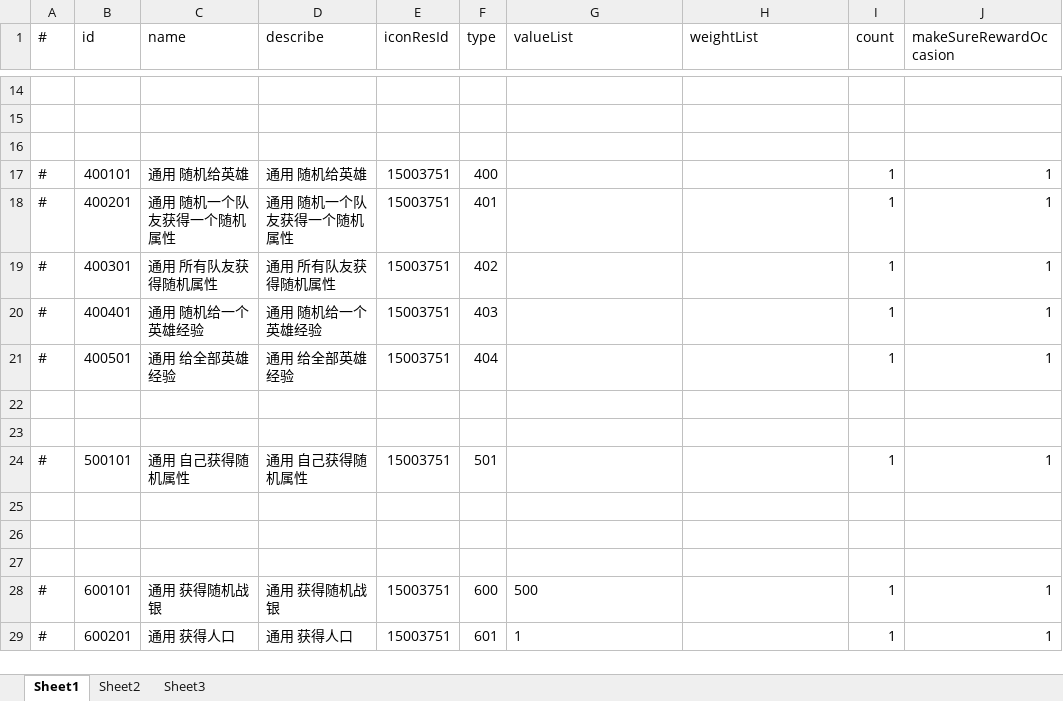
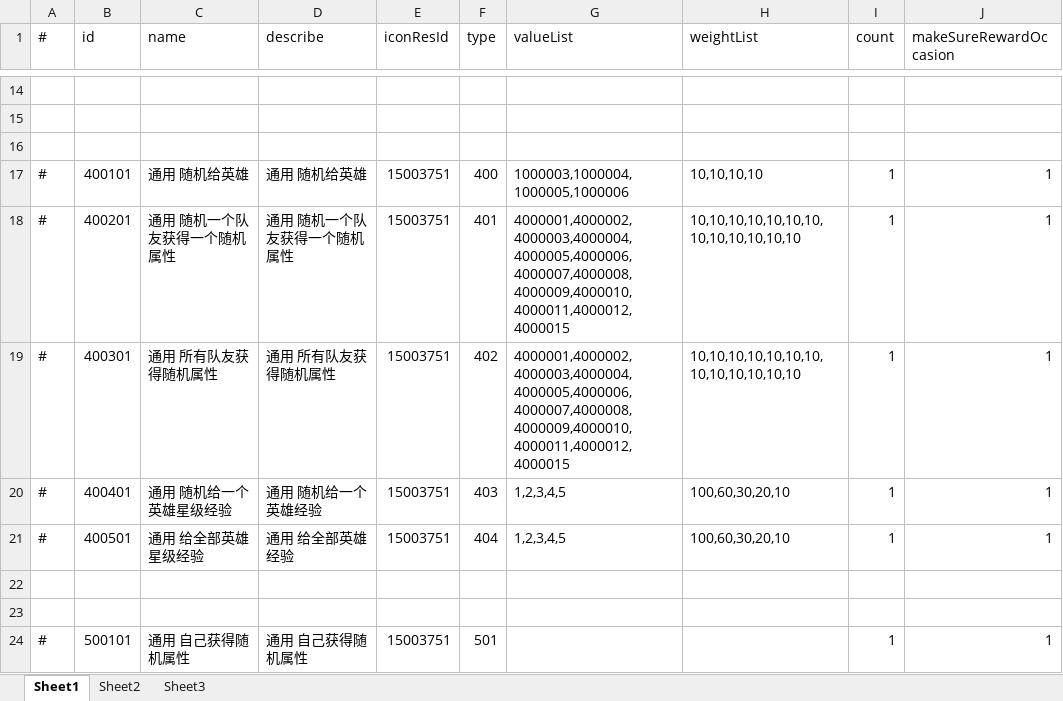
Before and after one commit to thanklzhang/001_GameFramework_Config, an Excel workbook: data_config/BattleReward.xlsx, sheet Sheet1, drawn as a sheet; only a part is shown, gaps mark what is left out; the shorter side is filled out with more unchanged rows; values as stored, in another font and other column widths than the file's, no borders; the diff names each change by its address in the sheet, - before the commit and + after, or states it on an @@ line.

```diff
--- a/data_config/BattleReward.xlsx (sheet Sheet1)
+++ b/data_config/BattleReward.xlsx (sheet Sheet1)
-G17 (valueList): (empty)
+G17 (valueList): 1000003,1000004,1000005,1000006
-H17 (weightList): (empty)
+H17 (weightList): 10,10,10,10
-G18:G19 (valueList): (empty)
+G18:G19 (valueList): 4000001,4000002,4000003,4000004,4000005,4000006,4000007,4000008,4000009,4000010,4000011,4000012,4000015
-H18:H19 (weightList): (empty)
+H18:H19 (weightList): 10,10,10,10,10,10,10,10,10,10,10,10,10
-C20 (name): 通用 随机给一个英雄经验
+C20 (name): 通用 随机给一个英雄星级经验
-G20:G21 (valueList): (empty)
+G20:G21 (valueList): 1,2,3,4,5
-H20:H21 (weightList): (empty)
+H20:H21 (weightList): 100,60,30,20,10
-C21 (name): 通用 给全部英雄经验
+C21 (name): 通用 给全部英雄星级经验
```
Also changed, not shown: data_config/BattleAttributeGroup.xlsx, data_config/BuffEffect.xlsx, 12 other files.
